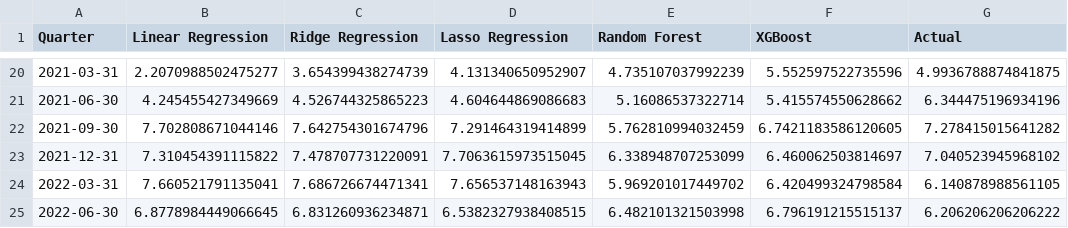
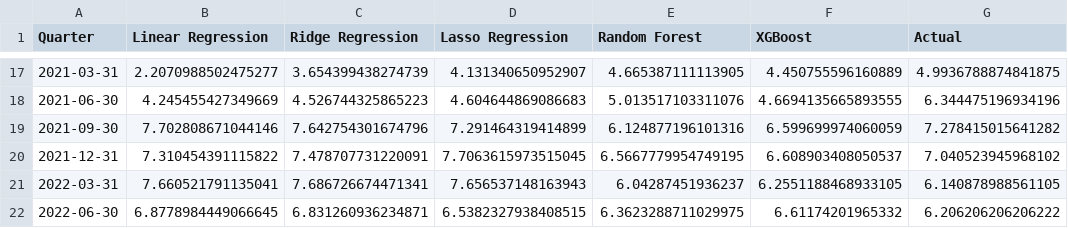
Before and after one commit to a0pawar/Explainable-ML-Git, a CSV file: results_by_spec/h3/results_backward_h3.csv, drawn as a sheet; only a part is shown, gaps mark what is left out; the diff covers the shown part only.

```diff
--- a/results_by_spec/h3/results_backward_h3.csv
+++ b/results_by_spec/h3/results_backward_h3.csv
@@ -20,6 +17,6 @@ Quarter,Linear Regression,Ridge Regression,Lasso Regression,Random Forest,XGBoos
-2021-03-31,2.2070988502475277,3.654399438274739,4.131340650952907,4.735107037992239,5.552597522735596,4.9936788874841875
-2021-06-30,4.245455427349669,4.526744325865223,4.604644869086683,5.16086537322714,5.415574550628662,6.344475196934196
-2021-09-30,7.702808671044146,7.642754301674796,7.291464319414899,5.762810994032459,6.7421183586120605,7.278415015641282
-2021-12-31,7.310454391115822,7.478707731220091,7.7063615973515045,6.338948707253099,6.460062503814697,7.040523945968102
-2022-03-31,7.660521791135041,7.686726674471341,7.656537148163943,5.969201017449702,6.420499324798584,6.140878988561105
-2022-06-30,6.8778984449066645,6.831260936234871,6.5382327938408515,6.482101321503998,6.796191215515137,6.206206206206222
+2021-03-31,2.2070988502475277,3.654399438274739,4.131340650952907,4.665387111113905,4.450755596160889,4.9936788874841875
+2021-06-30,4.245455427349669,4.526744325865223,4.604644869086683,5.013517103311076,4.6694135665893555,6.344475196934196
+2021-09-30,7.702808671044146,7.642754301674796,7.291464319414899,6.124877196101316,6.599699974060059,7.278415015641282
+2021-12-31,7.310454391115822,7.478707731220091,7.7063615973515045,6.5667779954749195,6.608903408050537,7.040523945968102
+2022-03-31,7.660521791135041,7.686726674471341,7.656537148163943,6.04287451936237,6.2551188468933105,6.140878988561105
+2022-06-30,6.8778984449066645,6.831260936234871,6.5382327938408515,6.3623288711029975,6.61174201965332,6.206206206206222
```
Also changed, not shown: 3 removed rows and 29 edited cells elsewhere in this file, results_by_spec/h0/metrics.csv, results_by_spec/h1/metrics.csv, 30 other files.
